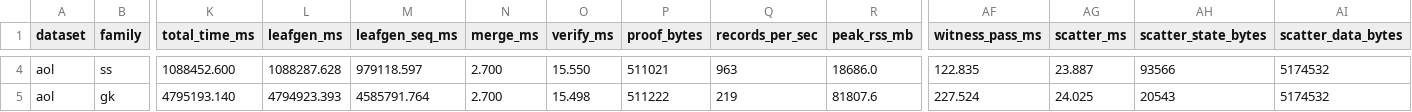
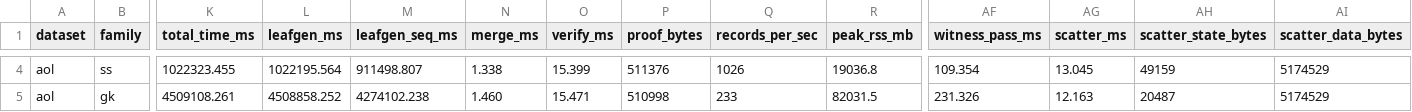
Before and after one commit to tuzijun111/zkSketch, a CSV file: results/frame_out_1machine_plonky3.csv, drawn as a sheet; only a part is shown, gaps mark what is left out; the diff covers the shown part only; the diff names each change by its address in the sheet, - before the commit and + after, or states it on an @@ line.

```diff
--- a/results/frame_out_1machine_plonky3.csv
+++ b/results/frame_out_1machine_plonky3.csv
-K4 (total_time_ms): 1088452.600
+K4 (total_time_ms): 1022323.455
-L4 (leafgen_ms): 1088287.628
+L4 (leafgen_ms): 1022195.564
-M4 (leafgen_seq_ms): 979118.597
+M4 (leafgen_seq_ms): 911498.807
-N4 (merge_ms): 2.700
+N4 (merge_ms): 1.338
-O4 (verify_ms): 15.550
+O4 (verify_ms): 15.399
-P4 (proof_bytes): 511021
+P4 (proof_bytes): 511376
-Q4 (records_per_sec): 963
+Q4 (records_per_sec): 1026
-R4 (peak_rss_mb): 18686.0
+R4 (peak_rss_mb): 19036.8
-AF4 (witness_pass_ms): 122.835
+AF4 (witness_pass_ms): 109.354
-AG4 (scatter_ms): 23.887
+AG4 (scatter_ms): 13.045
-AH4 (scatter_state_bytes): 93566
+AH4 (scatter_state_bytes): 49159
-AI4:AI5 (scatter_data_bytes): 5174532
+AI4:AI5 (scatter_data_bytes): 5174529
-K5 (total_time_ms): 4795193.140
+K5 (total_time_ms): 4509108.261
-L5 (leafgen_ms): 4794923.393
+L5 (leafgen_ms): 4508858.252
-M5 (leafgen_seq_ms): 4585791.764
+M5 (leafgen_seq_ms): 4274102.238
-N5 (merge_ms): 2.700
+N5 (merge_ms): 1.460
-O5 (verify_ms): 15.498
+O5 (verify_ms): 15.471
-P5 (proof_bytes): 511222
+P5 (proof_bytes): 510998
-Q5 (records_per_sec): 219
+Q5 (records_per_sec): 233
-R5 (peak_rss_mb): 81807.6
+R5 (peak_rss_mb): 82031.5
-AF5 (witness_pass_ms): 227.524
+AF5 (witness_pass_ms): 231.326
-AG5 (scatter_ms): 24.025
+AG5 (scatter_ms): 12.163
-AH5 (scatter_state_bytes): 20543
+AH5 (scatter_state_bytes): 20487
```
Also changed, not shown: 50 edited cells elsewhere in this file.
